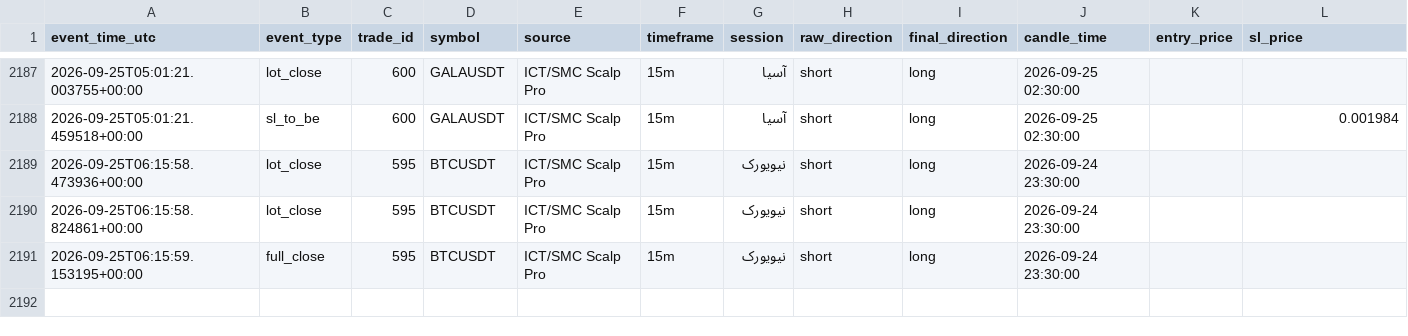
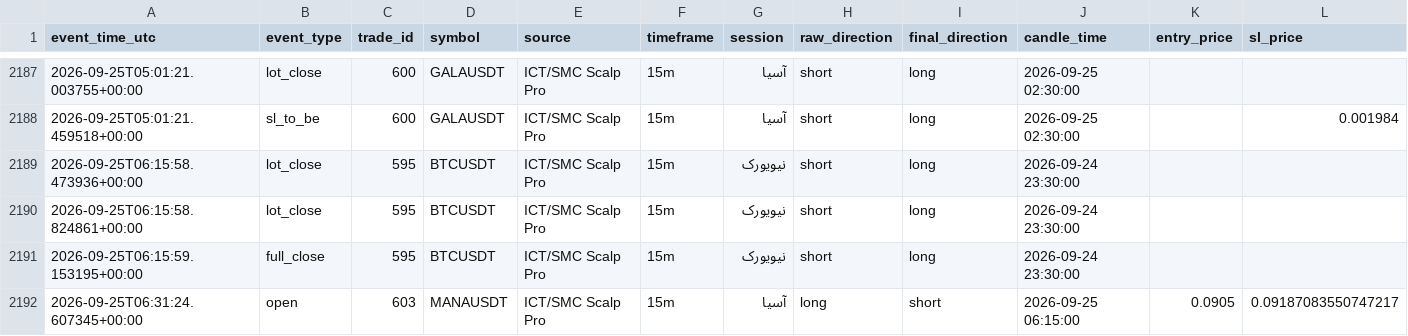
Before and after one commit to amirtorofi-sketch/Crypto-Signal-Bot, a CSV file: trades_log.csv, drawn as a sheet; only a part is shown, gaps mark what is left out; rows hold the shown columns only; the diff names each change by its address in the sheet, - before the commit and + after, or states it on an @@ line.

```diff
--- a/trades_log.csv
+++ b/trades_log.csv
+row 2192: 2026-09-25T06:31:24.607345+00:00 | open | 603 | MANAUSDT | ICT/SMC Scalp Pro | 15m | آسیا | long | short | 2026-09-25 06:15:00 | 0.0905 | 0.09187083550747217
```
Also changed, not shown: 2 other files.
